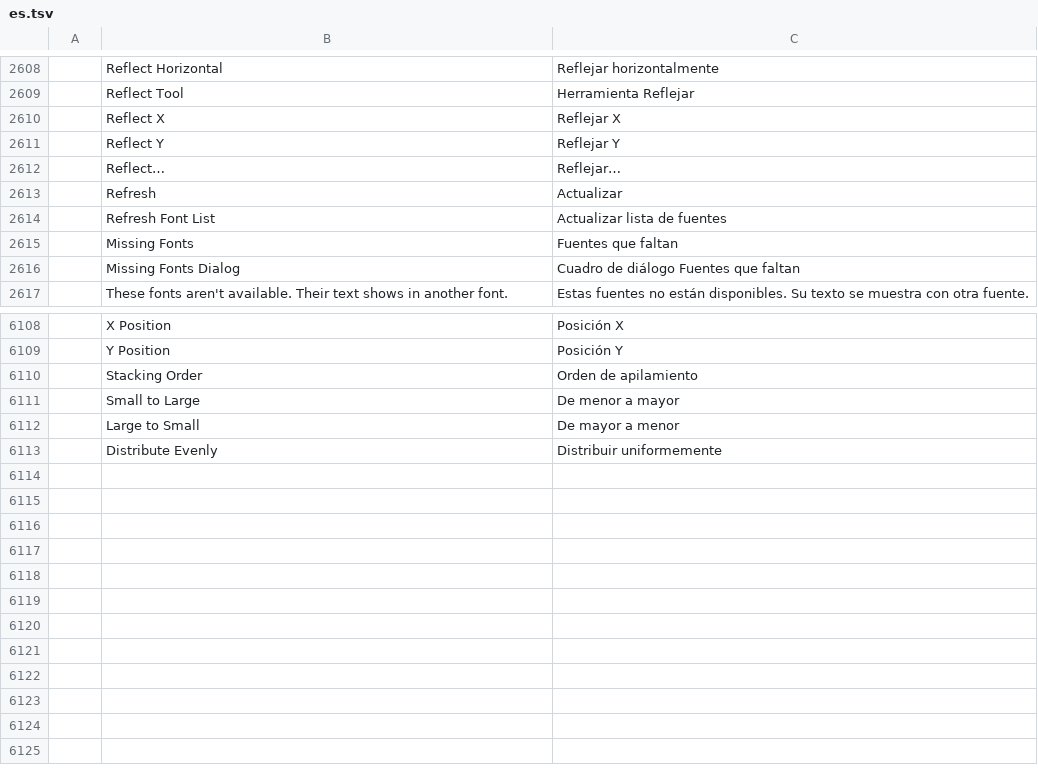
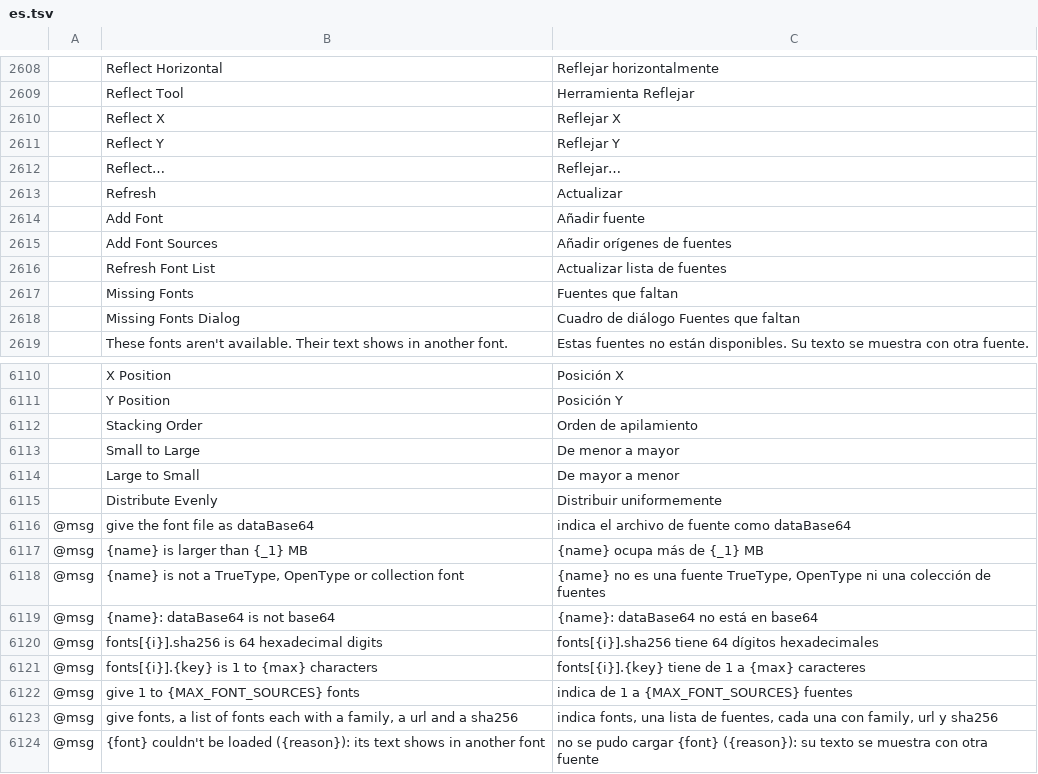
Before and after one commit to addibble/vectorcraft, a TSV file: crates/ui-egui/src/i18n/es.tsv, drawn as a sheet; only a part is shown, gaps mark what is left out; the diff names each change by its address in the sheet, - before the commit and + after, or states it on an @@ line.

```diff
--- a/crates/ui-egui/src/i18n/es.tsv
+++ b/crates/ui-egui/src/i18n/es.tsv
+row 2614:  | Add Font | Añadir fuente
+row 2615:  | Add Font Sources | Añadir orígenes de fuentes
+row 6116: @msg | give the font file as dataBase64 | indica el archivo de fuente como dataBase64
+row 6117: @msg | {name} is larger than {_1} MB | {name} ocupa más de {_1} MB
+row 6118: @msg | {name} is not a TrueType, OpenType or collection font | {name} no es una fuente TrueType, OpenType ni una colección de fuentes
+row 6119: @msg | {name}: dataBase64 is not base64 | {name}: dataBase64 no está en base64
+row 6120: @msg | fonts[{i}].sha256 is 64 hexadecimal digits | fonts[{i}].sha256 tiene 64 dígitos hexadecimales
+row 6121: @msg | fonts[{i}].{key} is 1 to {max} characters | fonts[{i}].{key} tiene de 1 a {max} caracteres
+row 6122: @msg | give 1 to {MAX_FONT_SOURCES} fonts | indica de 1 a {MAX_FONT_SOURCES} fuentes
+row 6123: @msg | give fonts, a list of fonts each with a family, a url and a sha256 | indica fonts, una lista de fuentes, cada una con family, url y sha256
+row 6124: @msg | {font} couldn't be loaded ({reason}): its text shows in another font | no se pudo cargar {font} ({reason}): su texto se muestra con otra fuente
```
Also changed, not shown: crates/ui-egui/src/i18n/de.tsv, crates/ui-egui/src/i18n/fr.tsv, 41 other files.
